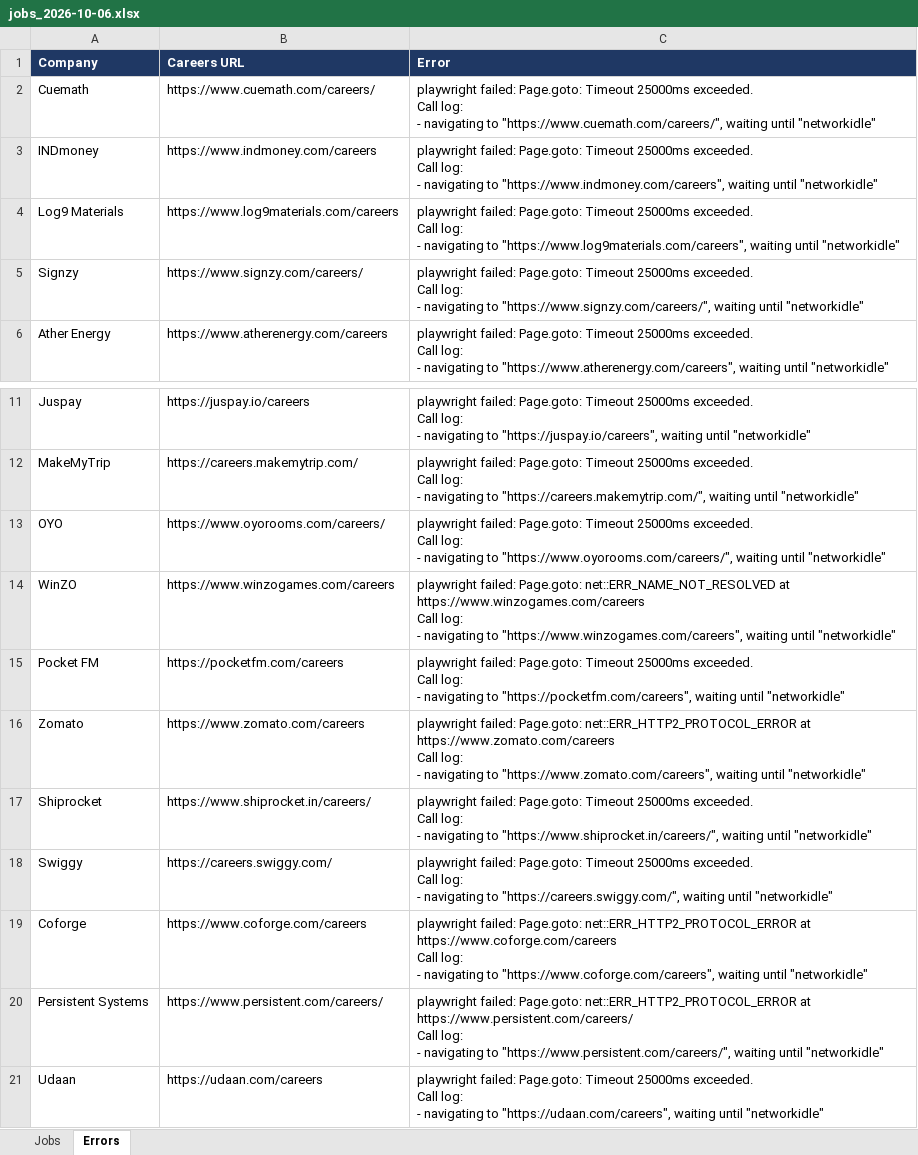
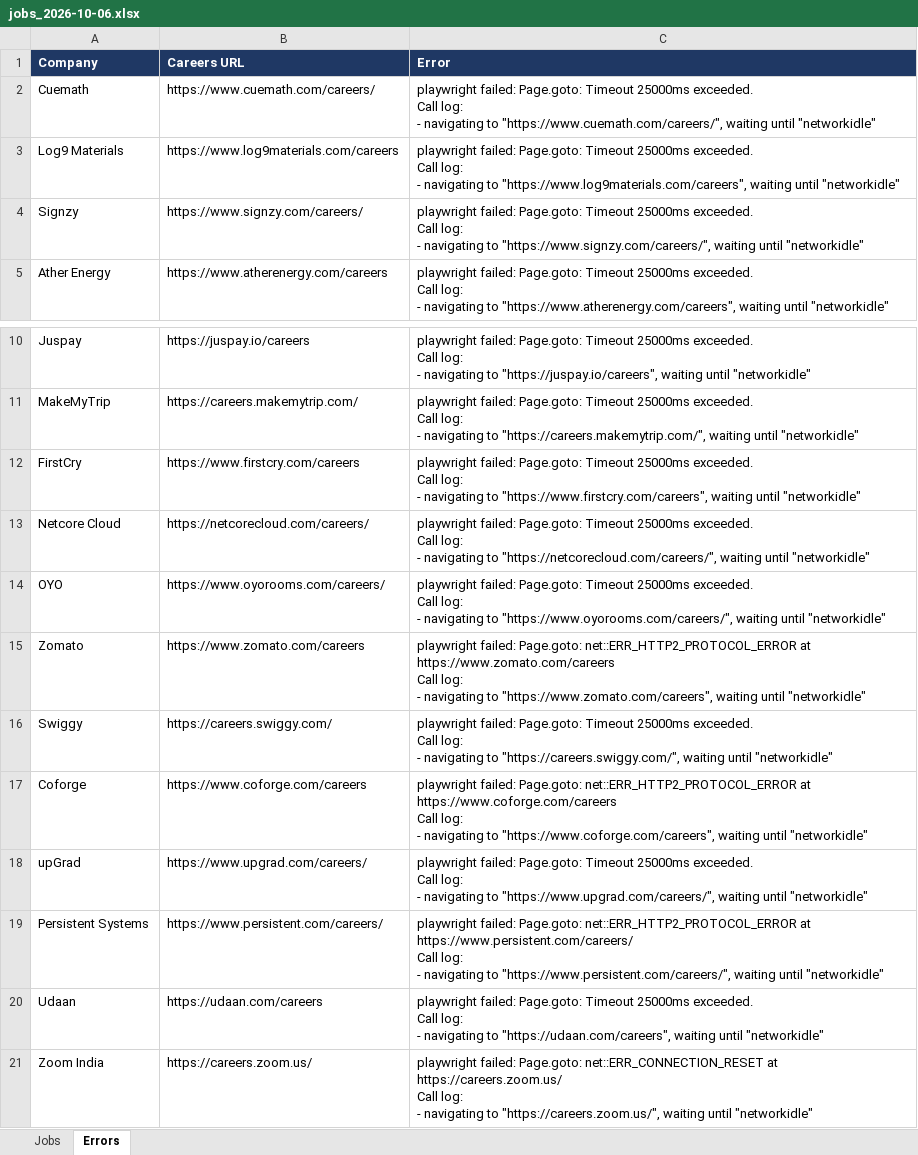
Before and after one commit to Lakshhiitaaa/JobTracker, an Excel workbook: reports/jobs_2026-10-06.xlsx, sheet Errors, drawn as a sheet; only a part is shown, gaps mark what is left out; values as stored, in another font and other column widths than the file's, no borders; removed rows and columns are numbered as before the commit, all else as after; ↵ is a line break in a cell; the diff names each change by its address in the sheet, - before the commit and + after, or states it on an @@ line.

```diff
--- a/reports/jobs_2026-10-06.xlsx (sheet Errors)
+++ b/reports/jobs_2026-10-06.xlsx (sheet Errors)
-row 3: INDmoney | https://www.indmoney.com/careers | playwright failed: Page.goto: Timeout 25000ms exceeded. ↵ Call log: ↵ - navigating to "https://www.indmoney.com/careers", waiting until "networkidle"
+row 12: FirstCry | https://www.firstcry.com/careers | playwright failed: Page.goto: Timeout 25000ms exceeded. ↵ Call log: ↵ - navigating to "https://www.firstcry.com/careers", waiting until "networkidle"
+row 13: Netcore Cloud | https://netcorecloud.com/careers/ | playwright failed: Page.goto: Timeout 25000ms exceeded. ↵ Call log: ↵ - navigating to "https://netcorecloud.com/careers/", waiting until "networkidle"
-row 14: WinZO | https://www.winzogames.com/careers | playwright failed: Page.goto: net::ERR_NAME_NOT_RESOLVED at https://www.winzogames.com/careers ↵ Call log: ↵ - navigating to "https://www.winzogames.com/careers", waiting until "networkidle"
-row 15: Pocket FM | https://pocketfm.com/careers | playwright failed: Page.goto: Timeout 25000ms exceeded. ↵ Call log: ↵ - navigating to "https://pocketfm.com/careers", waiting until "networkidle"
-row 17: Shiprocket | https://www.shiprocket.in/careers/ | playwright failed: Page.goto: Timeout 25000ms exceeded. ↵ Call log: ↵ - navigating to "https://www.shiprocket.in/careers/", waiting until "networkidle"
+row 18: upGrad | https://www.upgrad.com/careers/ | playwright failed: Page.goto: Timeout 25000ms exceeded. ↵ Call log: ↵ - navigating to "https://www.upgrad.com/careers/", waiting until "networkidle"
+row 21: Zoom India | https://careers.zoom.us/ | playwright failed: Page.goto: net::ERR_CONNECTION_RESET at https://careers.zoom.us/ ↵ Call log: ↵ - navigating to "https://careers.zoom.us/", waiting until "networkidle"
```
Also changed, not shown: sheet Jobs, 1 other file.
